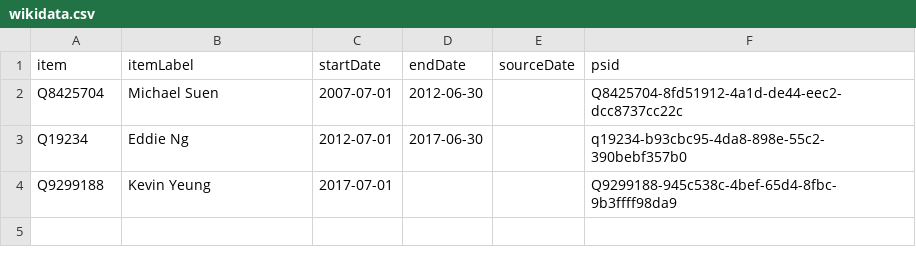
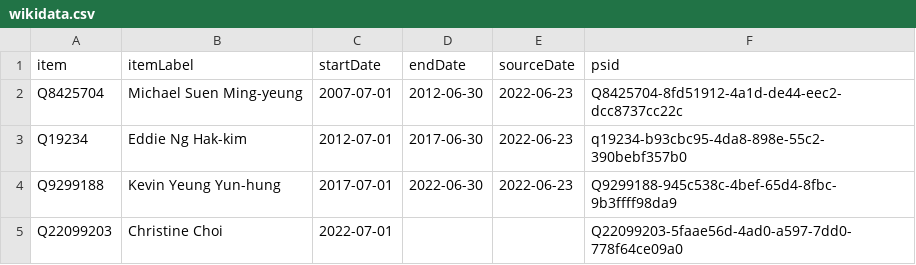
Before and after one commit to every-politician-scrapers/hong-kong, a CSV file: sources/education/wikidata.csv, drawn as a sheet.

Commit message:
Compare external sources to Wikidata

```diff
--- a/sources/education/wikidata.csv
+++ b/sources/education/wikidata.csv
@@ -1,4 +1,5 @@
 item,itemLabel,startDate,endDate,sourceDate,psid
-Q8425704,Michael Suen,2007-07-01,2012-06-30,,Q8425704-8fd51912-4a1d-de44-eec2-dcc8737cc22c
-Q19234,Eddie Ng,2012-07-01,2017-06-30,,q19234-b93cbc95-4da8-898e-55c2-390bebf357b0
-Q9299188,Kevin Yeung,2017-07-01,,,Q9299188-945c538c-4bef-65d4-8fbc-9b3ffff98da9
+Q8425704,Michael Suen Ming-yeung,2007-07-01,2012-06-30,2022-06-23,Q8425704-8fd51912-4a1d-de44-eec2-dcc8737cc22c
+Q19234,Eddie Ng Hak-kim,2012-07-01,2017-06-30,2022-06-23,q19234-b93cbc95-4da8-898e-55c2-390bebf357b0
+Q9299188,Kevin Yeung Yun-hung,2017-07-01,2022-06-30,2022-06-23,Q9299188-945c538c-4bef-65d4-8fbc-9b3ffff98da9
+Q22099203,Christine Choi,2022-07-01,,,Q22099203-5faae56d-4ad0-a597-7dd0-778f64ce09a0
```
Also changed, not shown: sources/justice/scraped.csv, sources/justice/wikidata.csv, 7 other files.
